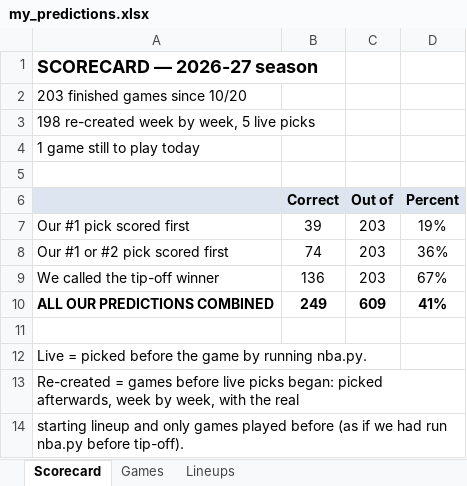
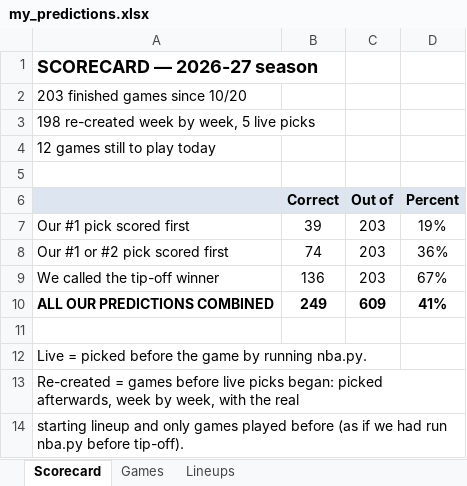
Before and after one commit to SolomonKhalili/First_Basket, an Excel workbook: my_predictions.xlsx, sheet Scorecard, drawn as a sheet; values as stored, in another font and other column widths than the file's, no borders; the diff names each change by its address in the sheet, - before the commit and + after, or states it on an @@ line.

```diff
--- a/my_predictions.xlsx (sheet Scorecard)
+++ b/my_predictions.xlsx (sheet Scorecard)
-A4: 1 game still to play today
+A4: 12 games still to play today
```
Also changed, not shown: sheet Games, sheet Lineups, 6 other files.
